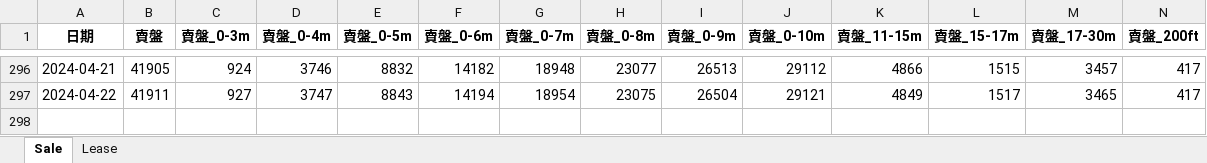
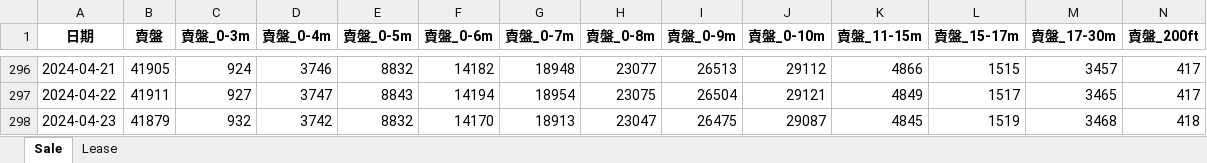
Before and after one commit to tthchan/Property_data, an Excel workbook: Centaline_sale_lease.xlsx, sheet Sale, drawn as a sheet; only a part is shown, gaps mark what is left out; values as stored, in another font and other column widths than the file's, no borders; rows hold the shown columns only; the diff names each change by its address in the sheet, - before the commit and + after, or states it on an @@ line.

```diff
--- a/Centaline_sale_lease.xlsx (sheet Sale)
+++ b/Centaline_sale_lease.xlsx (sheet Sale)
+row 298: 2024-04-23 | 41879 | 932 | 3742 | 8832 | 14170 | 18913 | 23047 | 26475 | 29087 | 4845 | 1519 | 3468 | 418
```
Also changed, not shown: sheet Lease.
